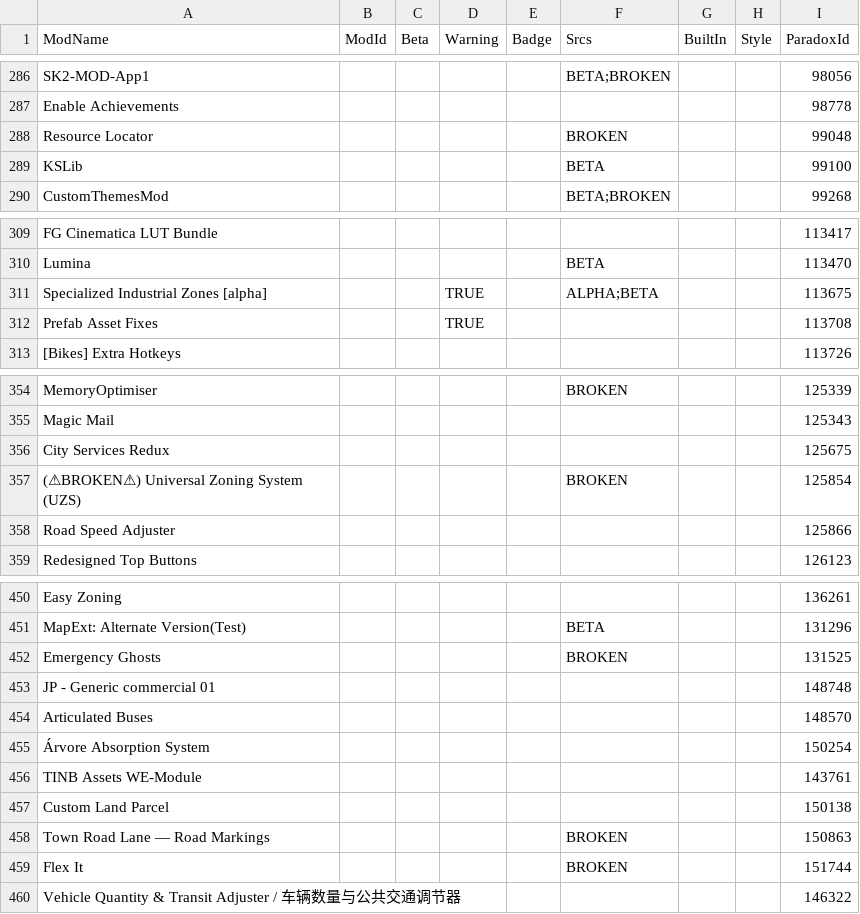
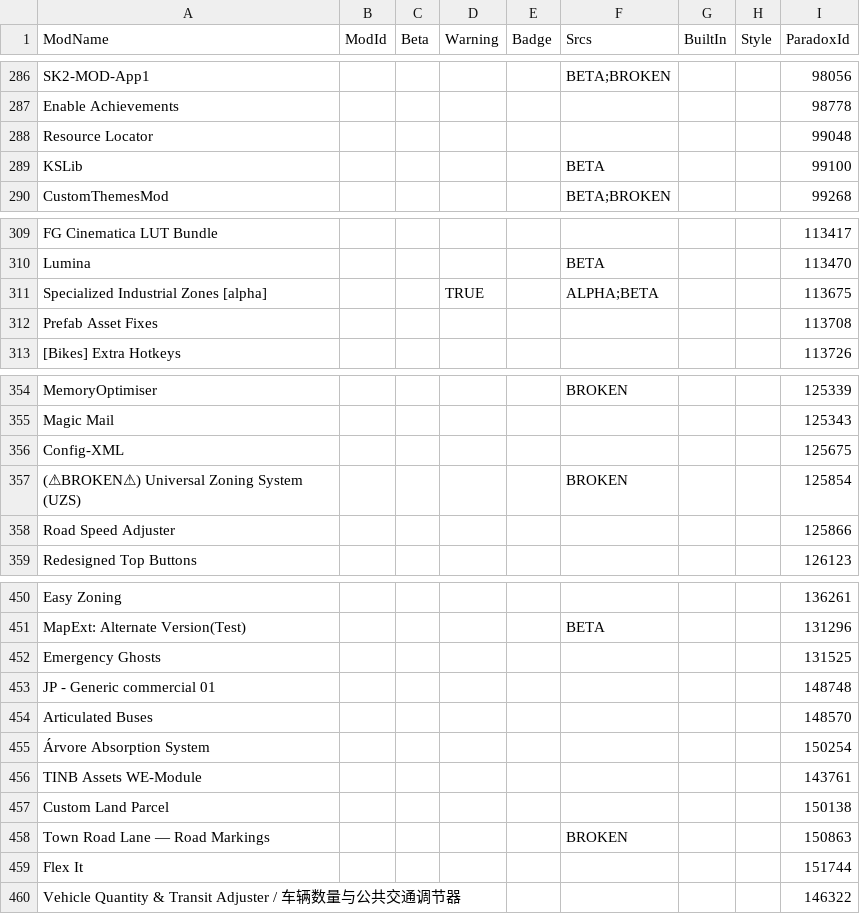
Before and after one commit to CitiesSkylinesModding/CustomizableMenuDatabase, a CSV file: ModsData.csv, drawn as a sheet; only a part is shown, gaps mark what is left out; the diff covers the shown part only; the diff names each change by its address in the sheet, - before the commit and + after, or states it on an @@ line.

```diff
--- a/ModsData.csv
+++ b/ModsData.csv
-F288 (Srcs): BROKEN
+F288 (Srcs): (empty)
-D312 (Warning): TRUE
+D312 (Warning): (empty)
-A356 (ModName): City Services Redux
+A356 (ModName): Config-XML
-F452 (Srcs): BROKEN
+F452 (Srcs): (empty)
-F459 (Srcs): BROKEN
+F459 (Srcs): (empty)
```
Also changed, not shown: 4 added rows, 1 removed row and 12 edited cells elsewhere in this file, 1 other file.
